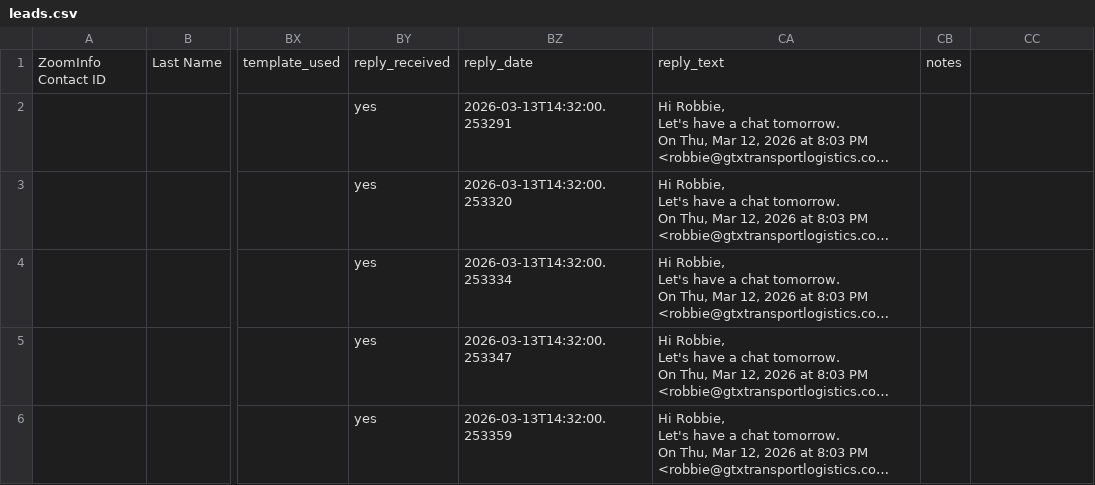
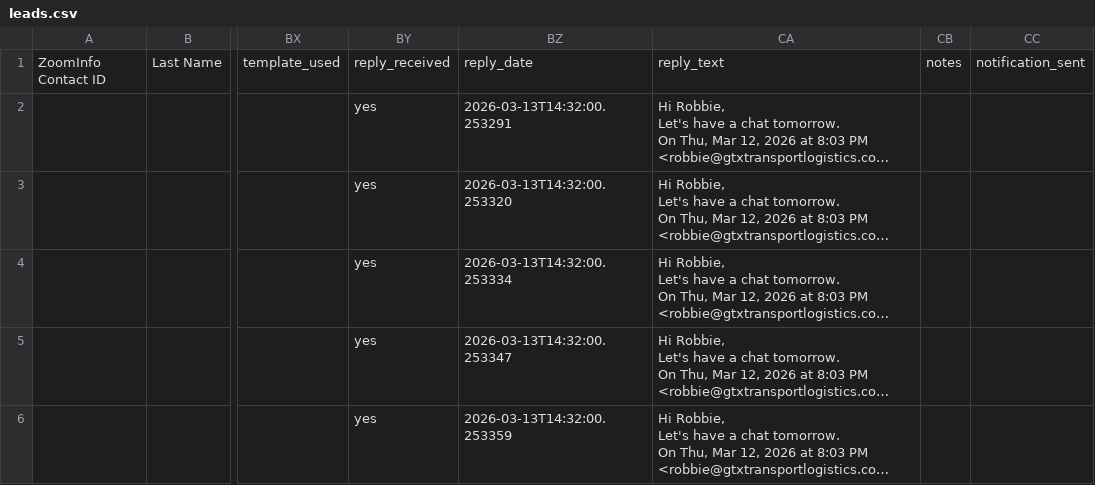
Before and after one commit to workflowautomationcc/email-outreach-system, a CSV file: data/active/leads.csv, drawn as a sheet; only a part is shown, gaps mark what is left out; long unchanged cells end in …; the diff names each change by its address in the sheet, - before the commit and + after, or states it on an @@ line.

Commit message:
test: telegram notification + detect_replies placeholder

```diff
--- a/data/active/leads.csv
+++ b/data/active/leads.csv
-CC1: (empty)
+CC1: notification_sent
```
Also changed, not shown: 1 other file.
